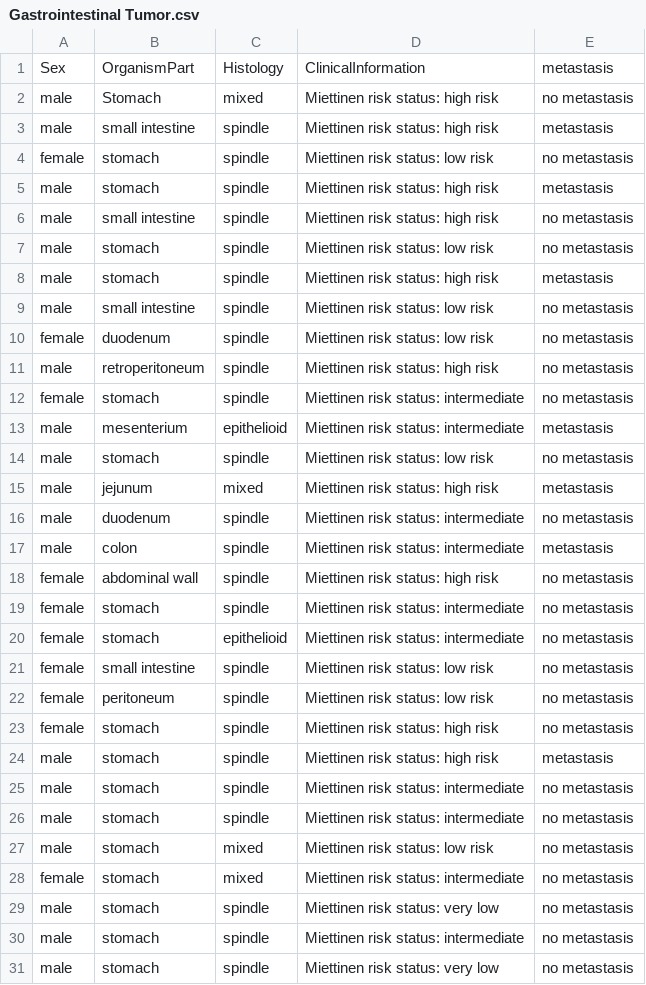
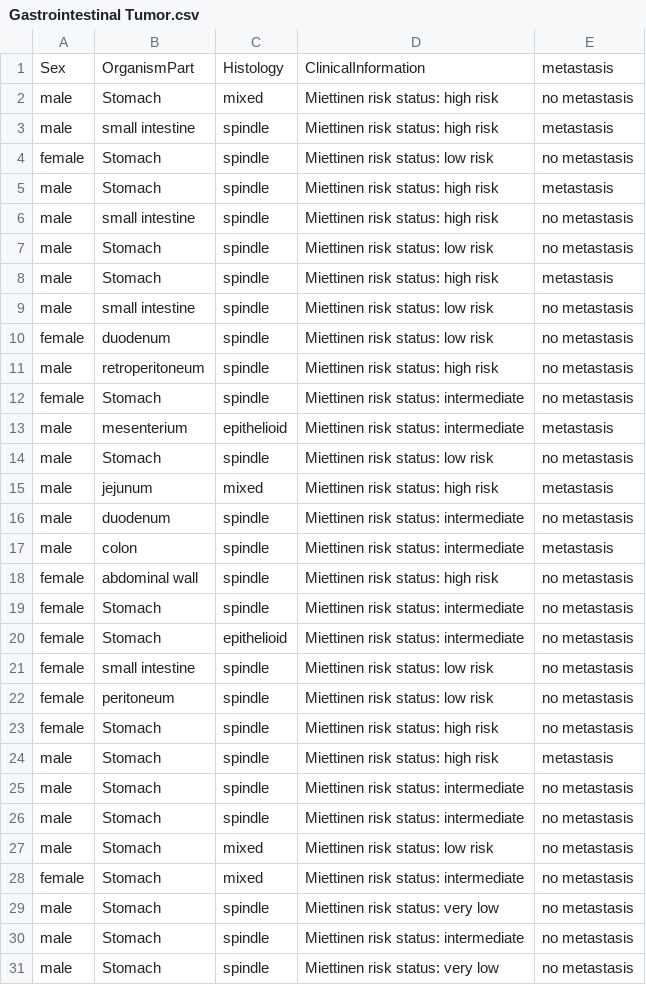
Before and after one commit to Srihan23/ScienceFair, a CSV file: Gastrointestinal Tumor.csv, drawn as a sheet; only a part is shown; the diff covers the shown part only.

Commit message:
Update Gastrointestinal Tumor.csv

```diff
--- a/Gastrointestinal Tumor.csv
+++ b/Gastrointestinal Tumor.csv
@@ -3,7 +3,7 @@ male,Stomach,mixed,Miettinen risk status: high risk,no metastasis
 male,small intestine,spindle,Miettinen risk status: high risk,metastasis
-female,stomach,spindle,Miettinen risk status: low risk,no metastasis
-male,stomach,spindle,Miettinen risk status: high risk,metastasis
+female,Stomach,spindle,Miettinen risk status: low risk,no metastasis
+male,Stomach,spindle,Miettinen risk status: high risk,metastasis
 male,small intestine,spindle,Miettinen risk status: high risk,no metastasis
-male,stomach,spindle,Miettinen risk status: low risk,no metastasis
-male,stomach,spindle,Miettinen risk status: high risk,metastasis
+male,Stomach,spindle,Miettinen risk status: low risk,no metastasis
+male,Stomach,spindle,Miettinen risk status: high risk,metastasis
 male,small intestine,spindle,Miettinen risk status: low risk,no metastasis
@@ -11,5 +11,5 @@ female,duodenum,spindle,Miettinen risk status: low risk,no metastasis
 male,retroperitoneum,spindle,Miettinen risk status: high risk,no metastasis
-female,stomach,spindle,Miettinen risk status: intermediate,no metastasis
+female,Stomach,spindle,Miettinen risk status: intermediate,no metastasis
 male,mesenterium,epithelioid,Miettinen risk status: intermediate,metastasis
-male,stomach,spindle,Miettinen risk status: low risk,no metastasis
+male,Stomach,spindle,Miettinen risk status: low risk,no metastasis
 male,jejunum,mixed,Miettinen risk status: high risk,metastasis
@@ -18,14 +18,14 @@ male,colon,spindle,Miettinen risk status: intermediate,metastasis
 female,abdominal wall,spindle,Miettinen risk status: high risk,no metastasis
-female,stomach,spindle,Miettinen risk status: intermediate,no metastasis
-female,stomach,epithelioid,Miettinen risk status: intermediate,no metastasis
+female,Stomach,spindle,Miettinen risk status: intermediate,no metastasis
+female,Stomach,epithelioid,Miettinen risk status: intermediate,no metastasis
 female,small intestine,spindle,Miettinen risk status: low risk,no metastasis
 female,peritoneum,spindle,Miettinen risk status: low risk,no metastasis
-female,stomach,spindle,Miettinen risk status: high risk,no metastasis
-male,stomach,spindle,Miettinen risk status: high risk,metastasis
-male,stomach,spindle,Miettinen risk status: intermediate,no metastasis
-male,stomach,spindle,Miettinen risk status: intermediate,no metastasis
-male,stomach,mixed,Miettinen risk status: low risk,no metastasis
-female,stomach,mixed,Miettinen risk status: intermediate,no metastasis
-male,stomach,spindle,Miettinen risk status: very low,no metastasis
-male,stomach,spindle,Miettinen risk status: intermediate,no metastasis
-male,stomach,spindle,Miettinen risk status: very low,no metastasis
+female,Stomach,spindle,Miettinen risk status: high risk,no metastasis
+male,Stomach,spindle,Miettinen risk status: high risk,metastasis
+male,Stomach,spindle,Miettinen risk status: intermediate,no metastasis
+male,Stomach,spindle,Miettinen risk status: intermediate,no metastasis
+male,Stomach,mixed,Miettinen risk status: low risk,no metastasis
+female,Stomach,mixed,Miettinen risk status: intermediate,no metastasis
+male,Stomach,spindle,Miettinen risk status: very low,no metastasis
+male,Stomach,spindle,Miettinen risk status: intermediate,no metastasis
+male,Stomach,spindle,Miettinen risk status: very low,no metastasis
```
Also changed, not shown: 21 edited cells elsewhere in this file.
